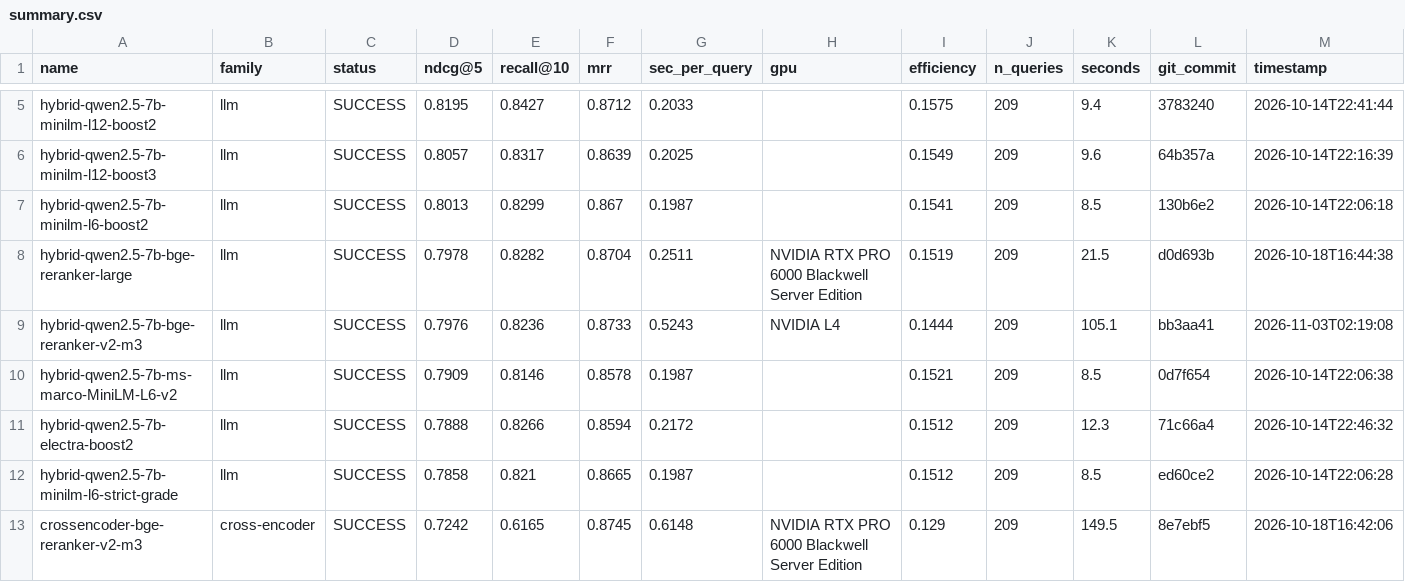
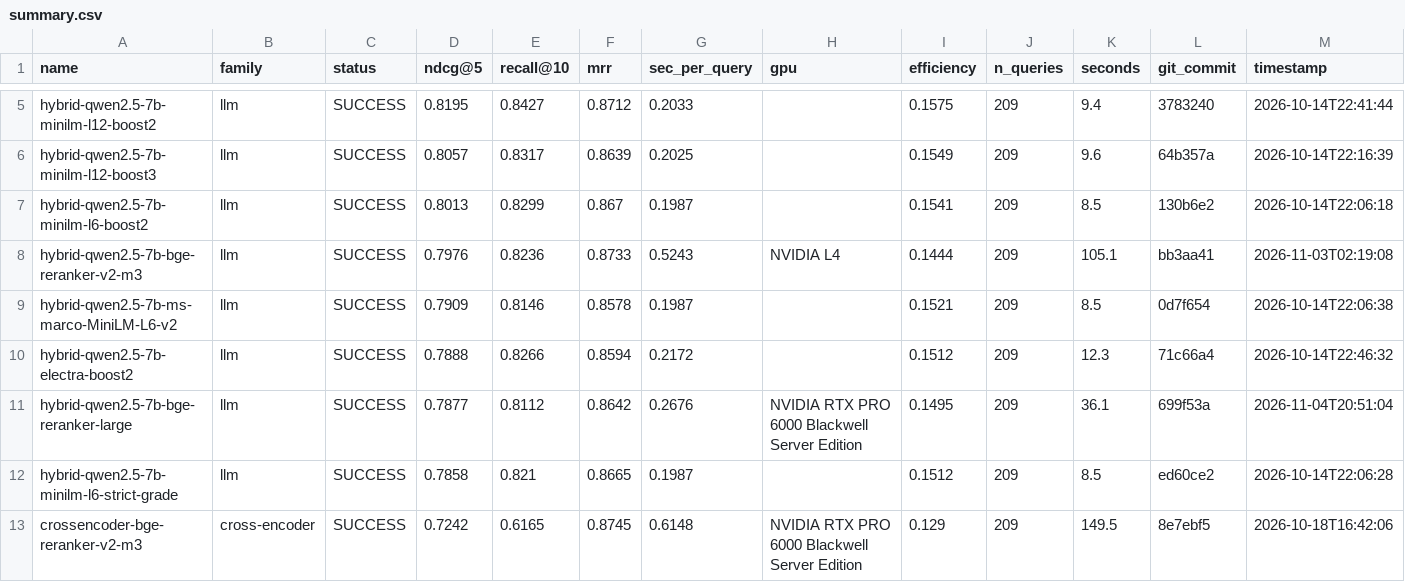
Before and after one commit to ahsank/restaurant-search, a CSV file: research/agent/summary.csv, drawn as a sheet; only a part is shown, gaps mark what is left out; removed rows and columns are numbered as before the commit, all else as after; rows hold the shown columns only; the diff names each change by its address in the sheet, - before the commit and + after, or states it on an @@ line.

Commit message:
Agent iter 81: run_experiment hybrid-qwen2.5-7b-bge-reranker-large

```diff
--- a/research/agent/summary.csv
+++ b/research/agent/summary.csv
-row 8: hybrid-qwen2.5-7b-bge-reranker-large | llm | SUCCESS | 0.7978 | 0.8282 | 0.8704 | 0.2511 | NVIDIA RTX PRO 6000 Blackwell Server Edition | 0.1519 | 209 | 21.5 | d0d693b | 2026-10-18T16:44:38
+row 11: hybrid-qwen2.5-7b-bge-reranker-large | llm | SUCCESS | 0.7877 | 0.8112 | 0.8642 | 0.2676 | NVIDIA RTX PRO 6000 Blackwell Server Edition | 0.1495 | 209 | 36.1 | 699f53a | 2026-11-04T20:51:04
```
Also changed, not shown: 6 other files.
